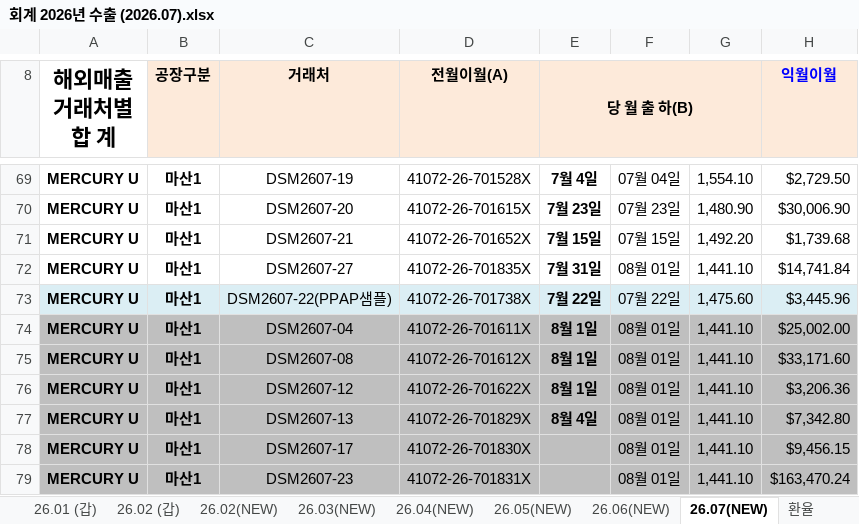
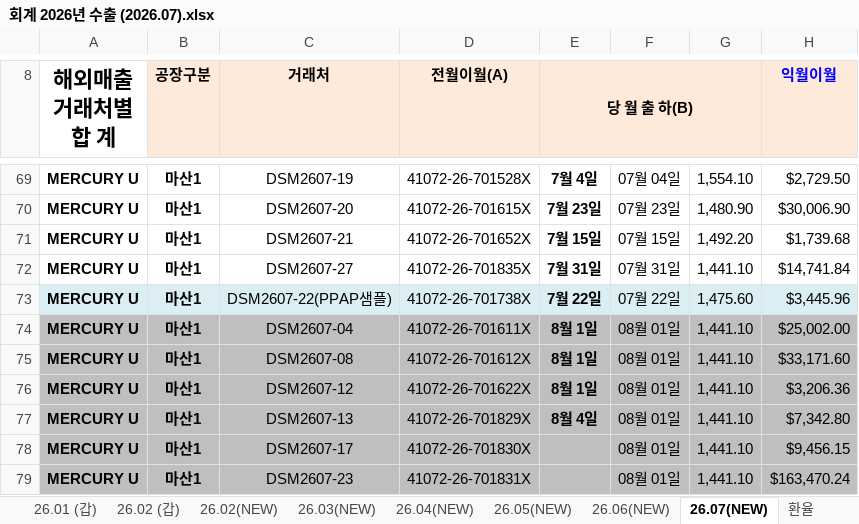
Before and after one commit to a01042102350/date, an Excel workbook: 기초자료/202607/회계 2026년 수출 (2026.07).xlsx, sheet 26.07(NEW), drawn as a sheet; only a part is shown, gaps mark what is left out; values as stored, in another font and other column widths than the file's, no borders; charts and pictures and conditional formats not drawn; the diff names each change by its address in the sheet, - before the commit and + after, or states it on an @@ line.

```diff
--- a/기초자료/202607/회계 2026년 수출 (2026.07).xlsx (sheet 26.07(NEW))
+++ b/기초자료/202607/회계 2026년 수출 (2026.07).xlsx (sheet 26.07(NEW))
-F72: 08월 01일
+F72: 07월 31일
```
Also changed, not shown: 기초자료/202606/회계 2026년 수출 (2026.06).xlsx, 기초자료/202608/회계 2026년 수출 (2026.08) .xlsx, 16 other files.
